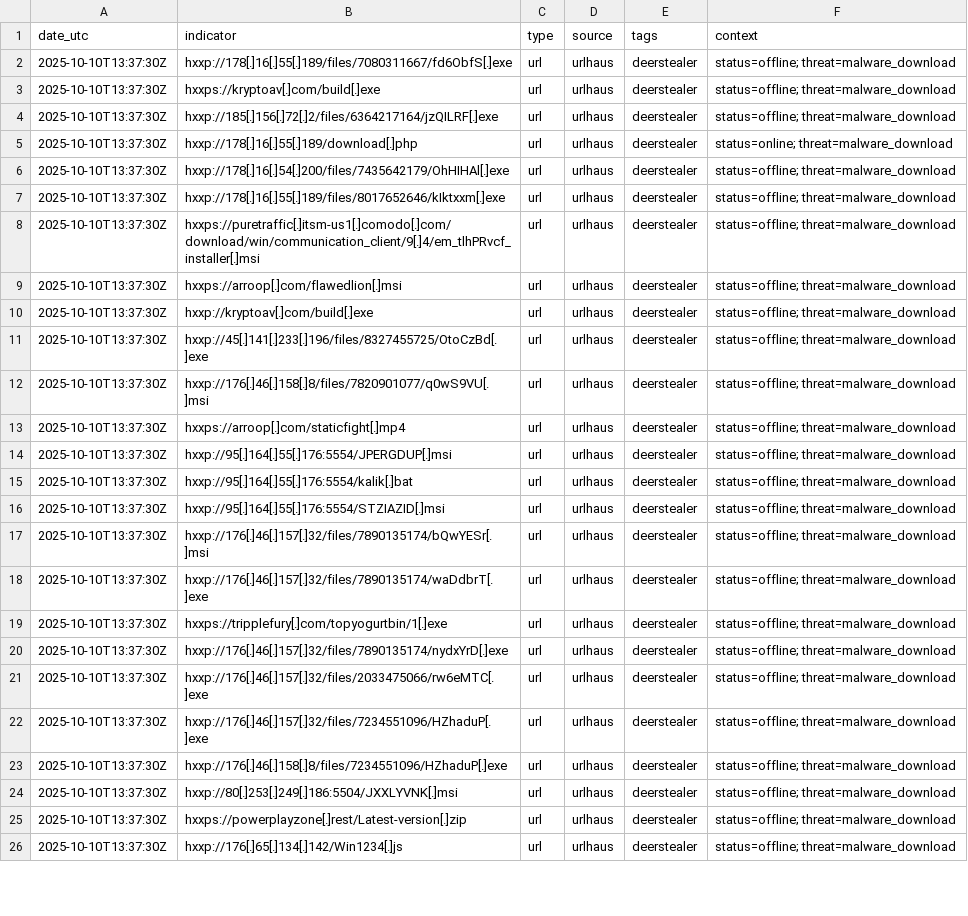
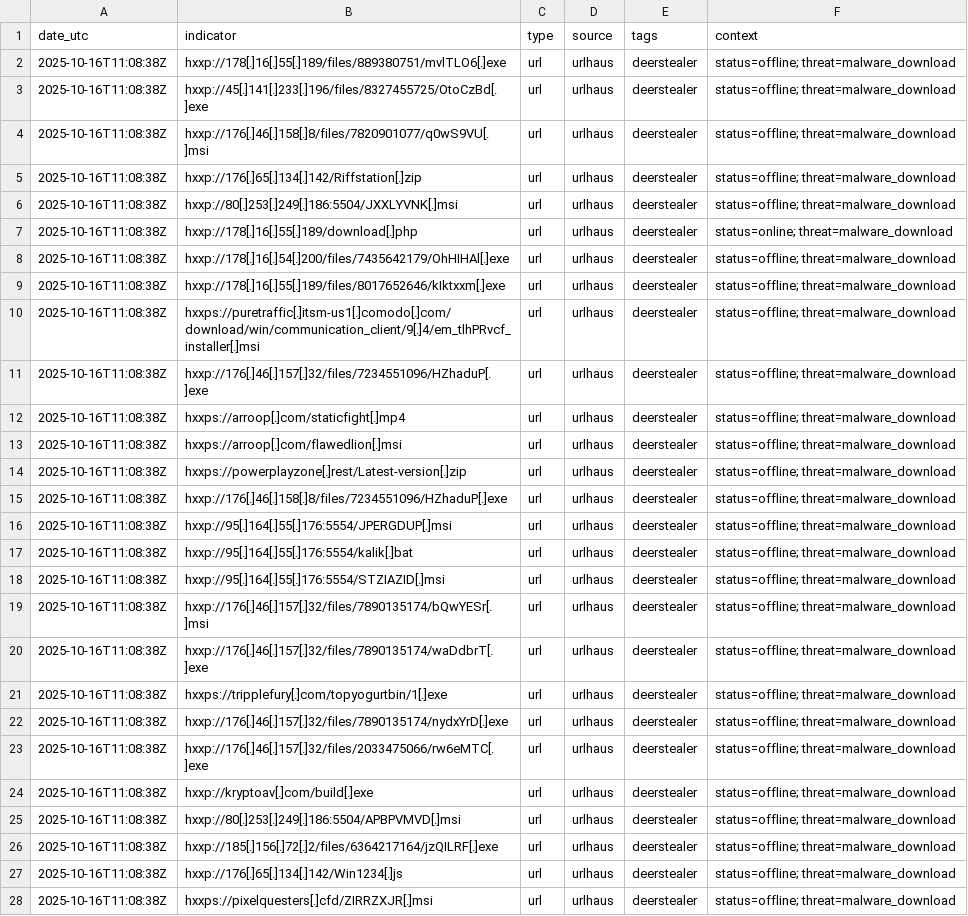
Before and after one commit to Mal3ear/ioc-index, a TSV file: data/deerstealer_iocs.tsv, drawn as a sheet; only a part is shown; removed rows and columns are numbered as before the commit, all else as after; the diff covers the shown part only; the diff names each change by its address in the sheet, - before the commit and + after, or states it on an @@ line.

Commit message:
[auto] Update data/deerstealer_iocs.tsv for tag=deerstealer at 2025-10-16T11:08:42Z

```diff
--- a/data/deerstealer_iocs.tsv
+++ b/data/deerstealer_iocs.tsv
-A2:A3 (date_utc): 2025-10-10T13:37:30Z
+A2:A3 (date_utc): 2025-10-16T11:08:38Z
-B2 (indicator): hxxp://178[.]16[.]55[.]189/files/7080311667/fd6ObfS[.]exe
+B2 (indicator): hxxp://178[.]16[.]55[.]189/files/889380751/mvlTLO6[.]exe
-B3 (indicator): hxxps://kryptoav[.]com/build[.]exe
+B3 (indicator): hxxp://45[.]141[.]233[.]196/files/8327455725/OtoCzBd[.]exe
+row 4: 2025-10-16T11:08:38Z | hxxp://176[.]46[.]158[.]8/files/7820901077/q0wS9VU[.]msi | url | urlhaus | deerstealer | status=offline; threat=malware_download
-A5 (date_utc): 2025-10-10T13:37:30Z
+A5 (date_utc): 2025-10-16T11:08:38Z
-B5 (indicator): hxxp://185[.]156[.]72[.]2/files/6364217164/jzQILRF[.]exe
+B5 (indicator): hxxp://176[.]65[.]134[.]142/Riffstation[.]zip
+row 6: 2025-10-16T11:08:38Z | hxxp://80[.]253[.]249[.]186:5504/JXXLYVNK[.]msi | url | urlhaus | deerstealer | status=offline; threat=malware_download
-A7:A10 (date_utc): 2025-10-10T13:37:30Z
+A7:A10 (date_utc): 2025-10-16T11:08:38Z
+row 11: 2025-10-16T11:08:38Z | hxxp://176[.]46[.]157[.]32/files/7234551096/HZhaduP[.]exe | url | urlhaus | deerstealer | status=offline; threat=malware_download
+row 12: 2025-10-16T11:08:38Z | hxxps://arroop[.]com/staticfight[.]mp4 | url | urlhaus | deerstealer | status=offline; threat=malware_download
-A13:A15 (date_utc): 2025-10-10T13:37:30Z
+A13:A15 (date_utc): 2025-10-16T11:08:38Z
-B14 (indicator): hxxp://kryptoav[.]com/build[.]exe
+B14 (indicator): hxxps://powerplayzone[.]rest/Latest-version[.]zip
-B15 (indicator): hxxp://45[.]141[.]233[.]196/files/8327455725/OtoCzBd[.]exe
+B15 (indicator): hxxp://176[.]46[.]158[.]8/files/7234551096/HZhaduP[.]exe
-row 12: 2025-10-10T13:37:30Z | hxxp://176[.]46[.]158[.]8/files/7820901077/q0wS9VU[.]msi | url | urlhaus | deerstealer | status=offline; threat=malware_download
-row 13: 2025-10-10T13:37:30Z | hxxps://arroop[.]com/staticfight[.]mp4 | url | urlhaus | deerstealer | status=offline; threat=malware_download
-A16:A23 (date_utc): 2025-10-10T13:37:30Z
+A16:A23 (date_utc): 2025-10-16T11:08:38Z
-row 22: 2025-10-10T13:37:30Z | hxxp://176[.]46[.]157[.]32/files/7234551096/HZhaduP[.]exe | url | urlhaus | deerstealer | status=offline; threat=malware_download
-A24:A27 (date_utc): 2025-10-10T13:37:30Z
+A24:A27 (date_utc): 2025-10-16T11:08:38Z
-B24 (indicator): hxxp://176[.]46[.]158[.]8/files/7234551096/HZhaduP[.]exe
+B24 (indicator): hxxp://kryptoav[.]com/build[.]exe
-B25 (indicator): hxxp://80[.]253[.]249[.]186:5504/JXXLYVNK[.]msi
+B25 (indicator): hxxp://80[.]253[.]249[.]186:5504/APBPVMVD[.]msi
-B26 (indicator): hxxps://powerplayzone[.]rest/Latest-version[.]zip
+B26 (indicator): hxxp://185[.]156[.]72[.]2/files/6364217164/jzQILRF[.]exe
+row 28: 2025-10-16T11:08:38Z | hxxps://pixelquesters[.]cfd/ZIRRZXJR[.]msi | url | urlhaus | deerstealer | status=offline; threat=malware_download
```
Also changed, not shown: 1 added row, 7 removed rows, 5 moved rows and 23 edited cells elsewhere in this file.
